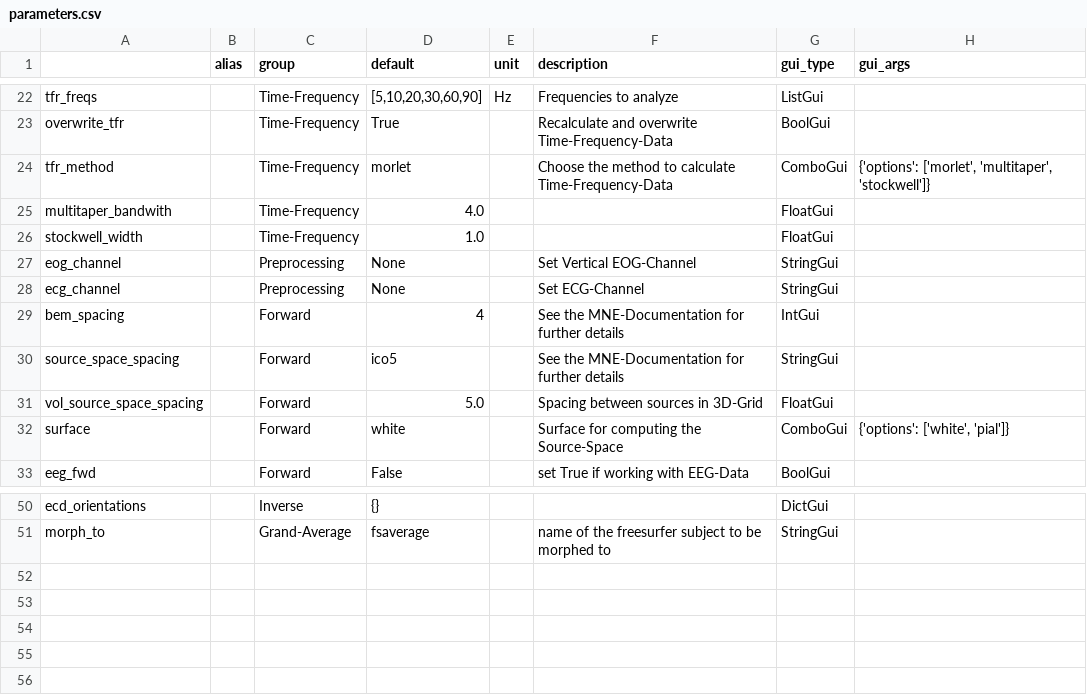
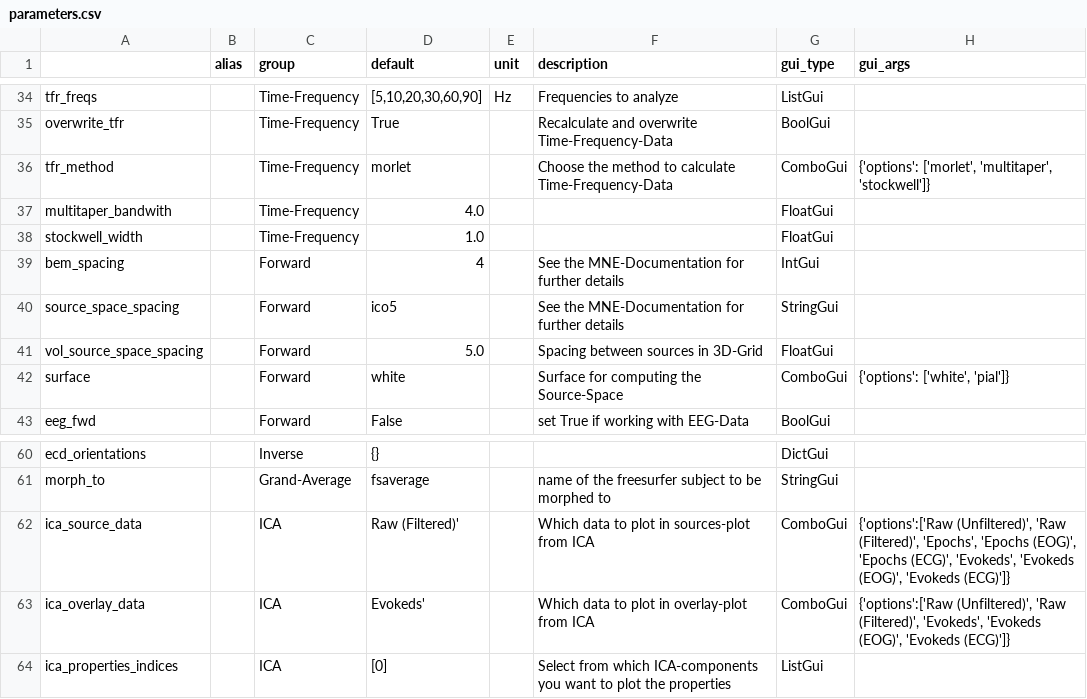
Before and after one commit to marsipu/mne-pipeline-hd, a CSV file: mne_pipeline_hd/resources/parameters.csv, drawn as a sheet; only a part is shown, gaps mark what is left out; the diff covers the shown part only.

```diff
--- a/mne_pipeline_hd/resources/parameters.csv
+++ b/mne_pipeline_hd/resources/parameters.csv
@@ -26,4 +38,2 @@ multitaper_bandwith;;Time-Frequency;4.0;;;FloatGui;
 stockwell_width;;Time-Frequency;1.0;;;FloatGui;
-eog_channel;;Preprocessing;None;;Set Vertical EOG-Channel;StringGui;
-ecg_channel;;Preprocessing;None;;Set ECG-Channel;StringGui;
 bem_spacing;;Forward;4;;See the MNE-Documentation for further details;IntGui;
@@ -51 +61,4 @@ ecd_orientations;;Inverse;{};;;DictGui;
 morph_to;;Grand-Average;fsaverage;;name of the freesurfer subject to be morphed to;StringGui;
+ica_source_data;;ICA;Raw (Filtered)';;Which data to plot in sources-plot from ICA;ComboGui;{'options':['Raw (Unfiltered)', 'Raw (Filtered)', 'Epochs', 'Epochs (EOG)', 'Epochs (ECG)',  'Evokeds', 'Evokeds (EOG)', 'Evokeds (ECG)']}
+ica_overlay_data;;ICA;Evokeds';;Which data to plot in overlay-plot from ICA;ComboGui;{'options':['Raw (Unfiltered)', 'Raw (Filtered)', 'Evokeds', 'Evokeds (EOG)', 'Evokeds (ECG)']}
+ica_properties_indices;;ICA;[0];;Select from which ICA-components you want to plot the properties;ListGui;
```
Also changed, not shown: 15 added rows, 3 removed rows and 5 edited cells elsewhere in this file, mne_pipeline_hd/resources/functions.csv, 11 other files.
